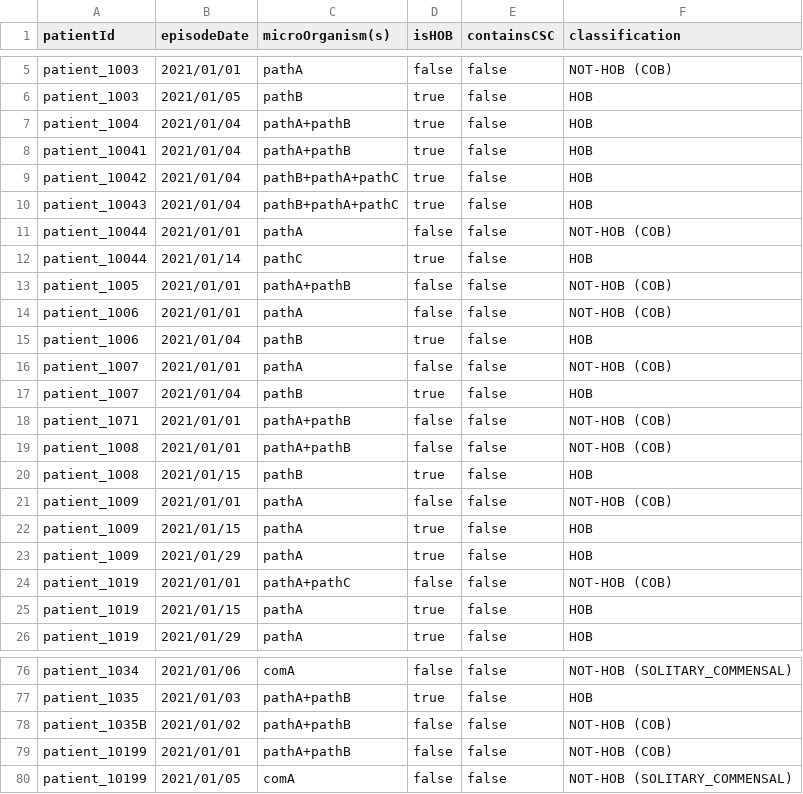
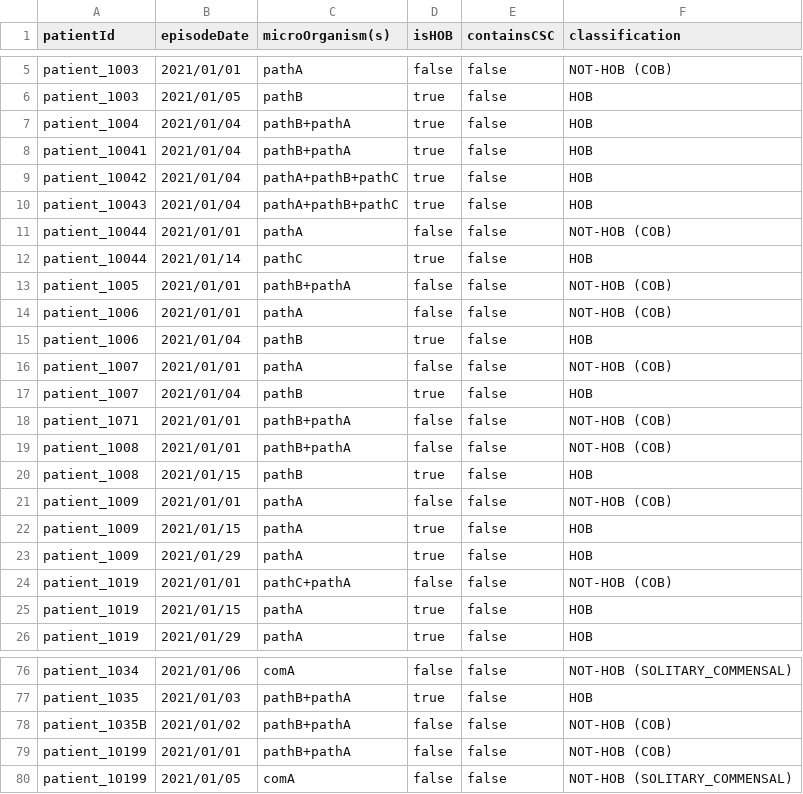
Before and after one commit to ddtxra/bsi-algo, a TSV file: praise-mds/hob-output-expected-including-cobs-and-solitary-commensals.tsv, drawn as a sheet; only a part is shown, gaps mark what is left out; the diff covers the shown part only; the diff names each change by its address in the sheet, - before the commit and + after, or states it on an @@ line.

```diff
--- a/praise-mds/hob-output-expected-including-cobs-and-solitary-commensals.tsv
+++ b/praise-mds/hob-output-expected-including-cobs-and-solitary-commensals.tsv
-C7:C8 (microOrganism(s)): pathA+pathB
+C7:C8 (microOrganism(s)): pathB+pathA
-C9:C10 (microOrganism(s)): pathB+pathA+pathC
+C9:C10 (microOrganism(s)): pathA+pathB+pathC
-C13 (microOrganism(s)): pathA+pathB
+C13 (microOrganism(s)): pathB+pathA
-C18:C19 (microOrganism(s)): pathA+pathB
+C18:C19 (microOrganism(s)): pathB+pathA
-C24 (microOrganism(s)): pathA+pathC
+C24 (microOrganism(s)): pathC+pathA
-C77:C79 (microOrganism(s)): pathA+pathB
+C77:C79 (microOrganism(s)): pathB+pathA
```
Also changed, not shown: 15 edited cells elsewhere in this file, praise-mds/blood-cultures-input.tsv, praise-mds/hob-output-expected-hobs-only.tsv, 5 other files.
